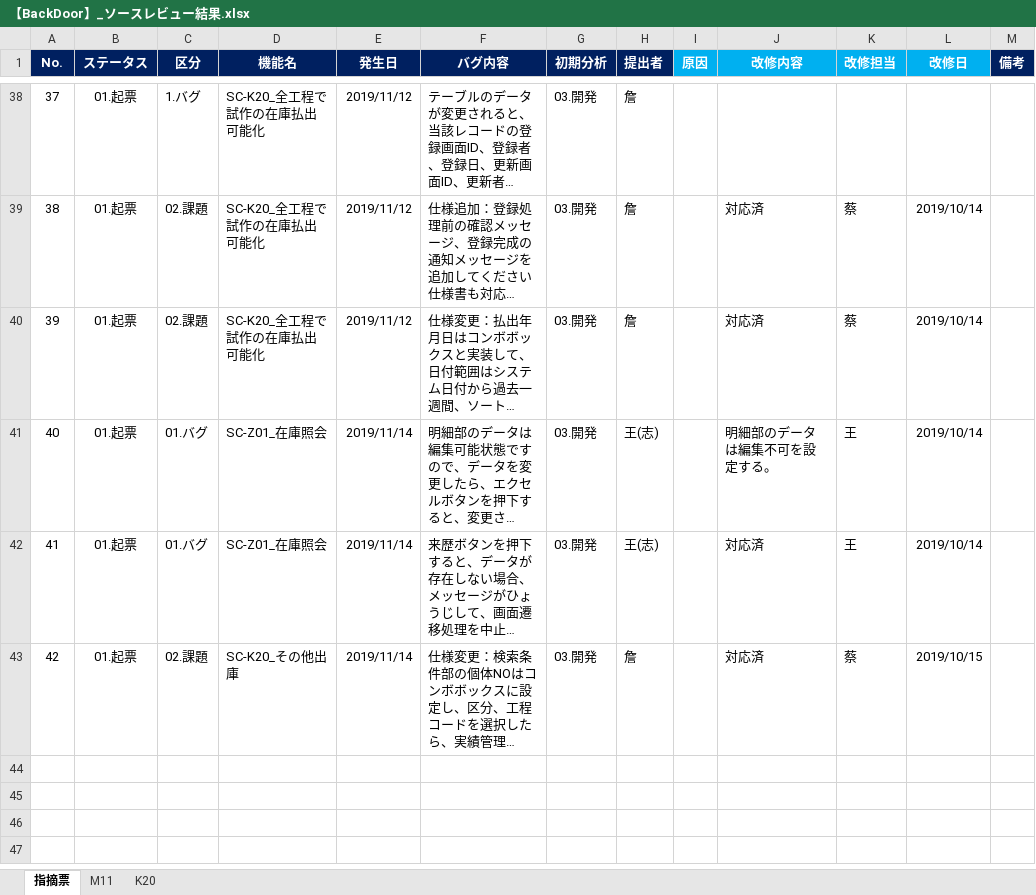
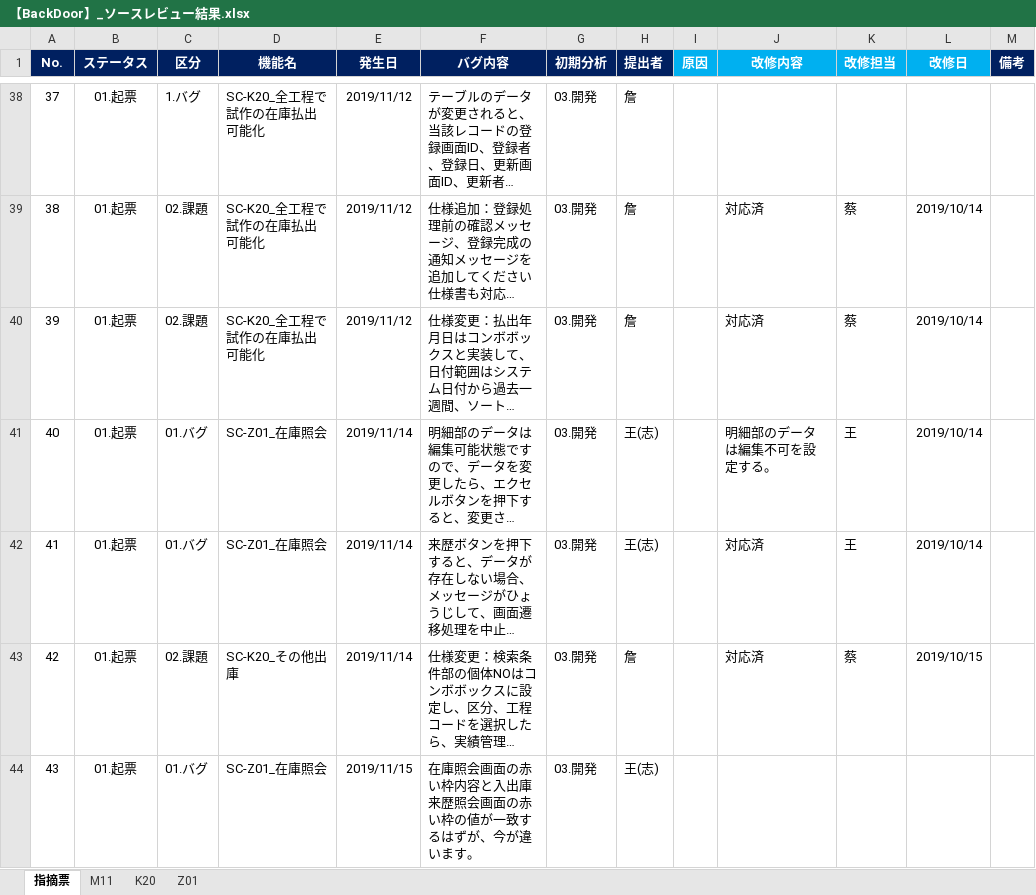
Before and after one commit to LeviDlflu/backdoor, an Excel workbook: 上海/【BackDoor】_ソースレビュー結果.xlsx, sheet 指摘票, drawn as a sheet; only a part is shown, gaps mark what is left out; long unchanged cells end in …; values as stored, in another font and other column widths than the file's, no borders; conditional formats not drawn; the diff names each change by its address in the sheet, - before the commit and + after, or states it on an @@ line.

Commit message:
ｚ01指摘追加

```diff
--- a/上海/【BackDoor】_ソースレビュー結果.xlsx (sheet 指摘票)
+++ b/上海/【BackDoor】_ソースレビュー結果.xlsx (sheet 指摘票)
+sheet tab: Z01
+row 44: 43 | 01.起票 | 01.バグ | SC-Z01_在庫照会 | 2019/11/15 | 在庫照会画面の赤い枠内容と入出庫来歴照会画面の赤い枠の値が一致するはずが、今が違います。 | 03.開発 | 王(志)
```
Also changed, not shown: charts or pictures.
